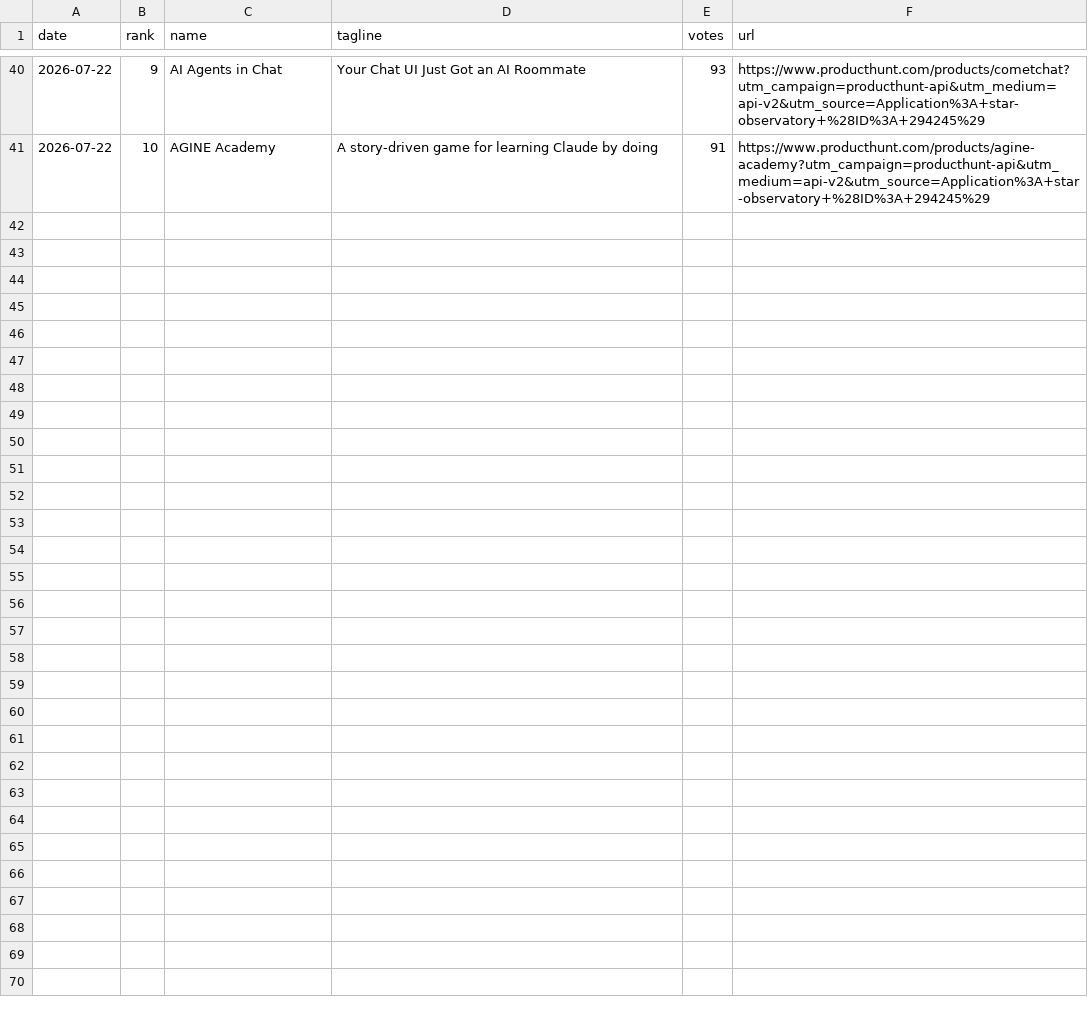
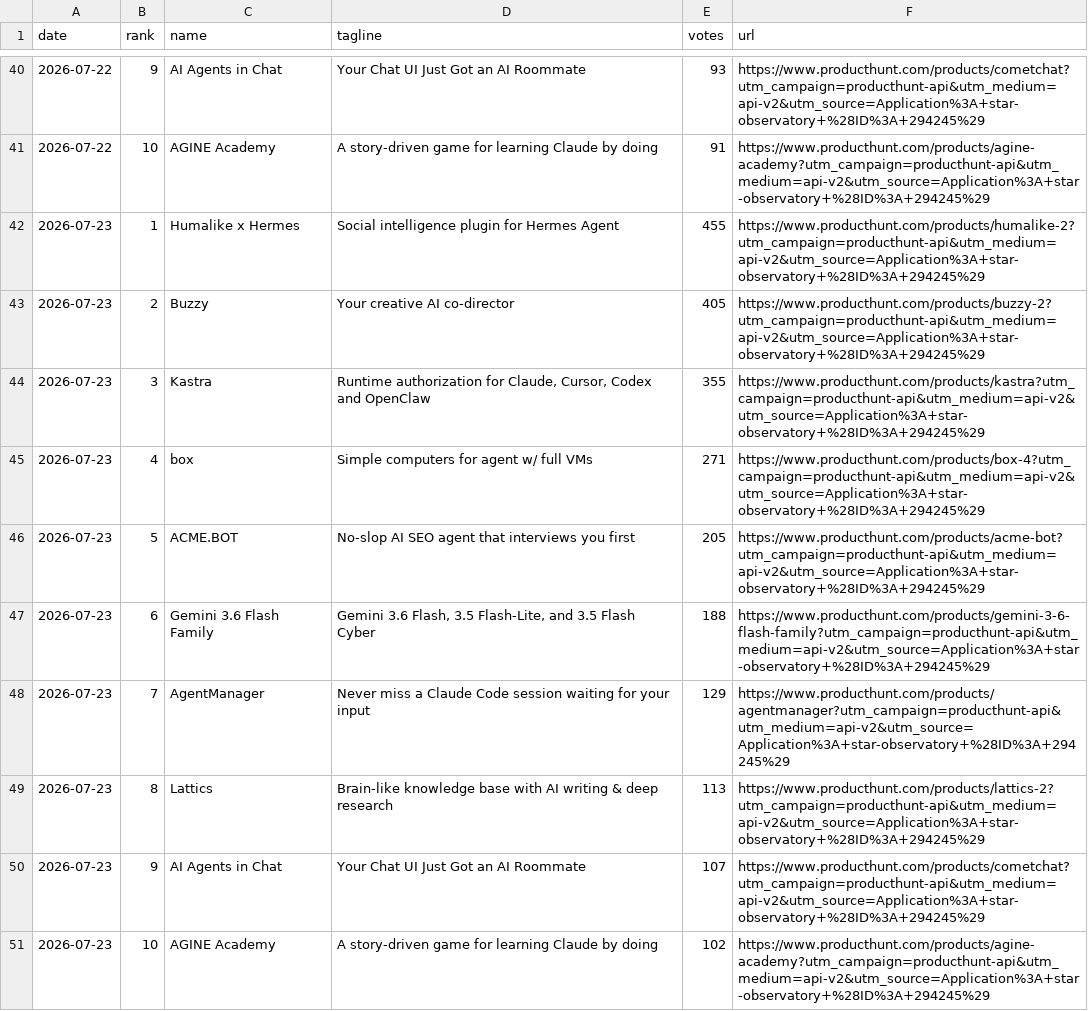
Before and after one commit to FunnymeowwooV0/star-observatory, a CSV file: data/ph_daily.csv, drawn as a sheet; only a part is shown, gaps mark what is left out.

```diff
--- a/data/ph_daily.csv
+++ b/data/ph_daily.csv
@@ -41 +41,11 @@ date,rank,name,tagline,votes,url
 2026-07-22,10,AGINE Academy,A story-driven game for learning Claude by doing ,91,https://www.producthunt.com/products/agine-academy?utm_campaign=producthunt-api&utm_medium=api-v2&utm_source=Application%3A+star-observatory+%28ID%3A+294245%29
+2026-07-23,1,Humalike x Hermes,Social intelligence plugin for Hermes Agent,455,https://www.producthunt.com/products/humalike-2?utm_campaign=producthunt-api&utm_medium=api-v2&utm_source=Application%3A+star-observatory+%28ID%3A+294245%29
+2026-07-23,2,Buzzy,Your creative AI co-director,405,https://www.producthunt.com/products/buzzy-2?utm_campaign=producthunt-api&utm_medium=api-v2&utm_source=Application%3A+star-observatory+%28ID%3A+294245%29
+2026-07-23,3,Kastra,"Runtime authorization for Claude, Cursor, Codex and OpenClaw",355,https://www.producthunt.com/products/kastra?utm_campaign=producthunt-api&utm_medium=api-v2&utm_source=Application%3A+star-observatory+%28ID%3A+294245%29
+2026-07-23,4,box,Simple computers for agent w/ full VMs,271,https://www.producthunt.com/products/box-4?utm_campaign=producthunt-api&utm_medium=api-v2&utm_source=Application%3A+star-observatory+%28ID%3A+294245%29
+2026-07-23,5,ACME.BOT,No-slop AI SEO agent that interviews you first,205,https://www.producthunt.com/products/acme-bot?utm_campaign=producthunt-api&utm_medium=api-v2&utm_source=Application%3A+star-observatory+%28ID%3A+294245%29
+2026-07-23,6,Gemini 3.6 Flash Family,"Gemini 3.6 Flash, 3.5 Flash-Lite, and 3.5 Flash Cyber",188,https://www.producthunt.com/products/gemini-3-6-flash-family?utm_campaign=producthunt-api&utm_medium=api-v2&utm_source=Application%3A+star-observatory+%28ID%3A+294245%29
+2026-07-23,7,AgentManager,Never miss a Claude Code session waiting for your input,129,https://www.producthunt.com/products/agentmanager?utm_campaign=producthunt-api&utm_medium=api-v2&utm_source=Application%3A+star-observatory+%28ID%3A+294245%29
+2026-07-23,8,Lattics,Brain-like knowledge base with AI writing & deep research,113,https://www.producthunt.com/products/lattics-2?utm_campaign=producthunt-api&utm_medium=api-v2&utm_source=Application%3A+star-observatory+%28ID%3A+294245%29
+2026-07-23,9,AI Agents in Chat,Your Chat UI Just Got an AI Roommate,107,https://www.producthunt.com/products/cometchat?utm_campaign=producthunt-api&utm_medium=api-v2&utm_source=Application%3A+star-observatory+%28ID%3A+294245%29
+2026-07-23,10,AGINE Academy,A story-driven game for learning Claude by doing ,102,https://www.producthunt.com/products/agine-academy?utm_campaign=producthunt-api&utm_medium=api-v2&utm_source=Application%3A+star-observatory+%28ID%3A+294245%29
```
Also changed, not shown: data/github_daily.csv, data/hf_trending.csv, 7 other files.
